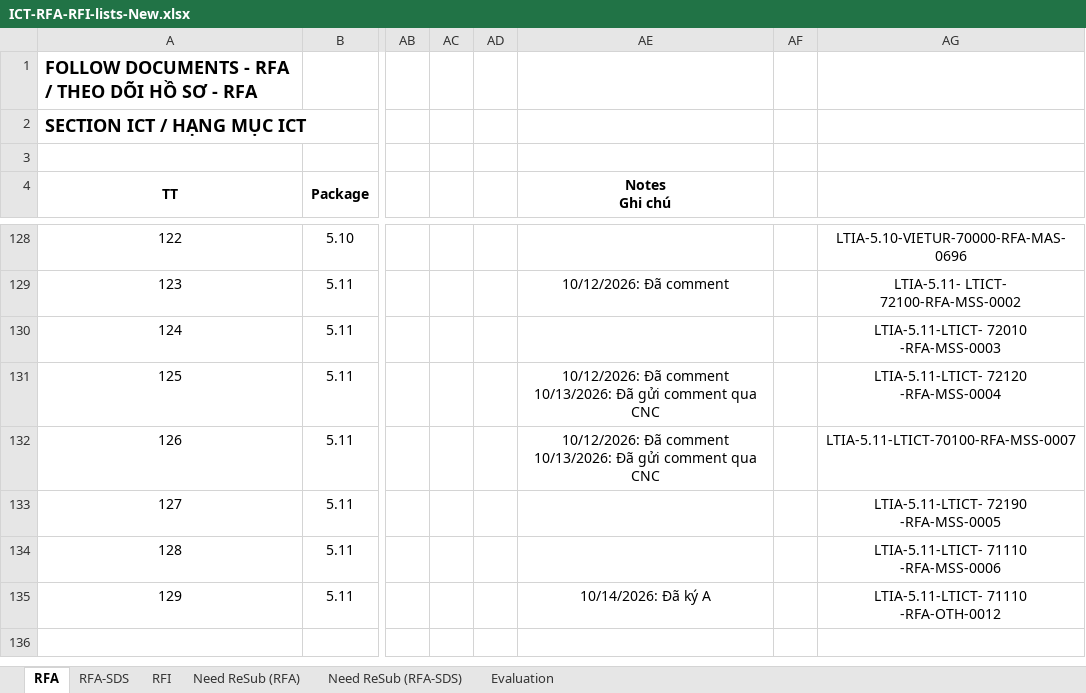
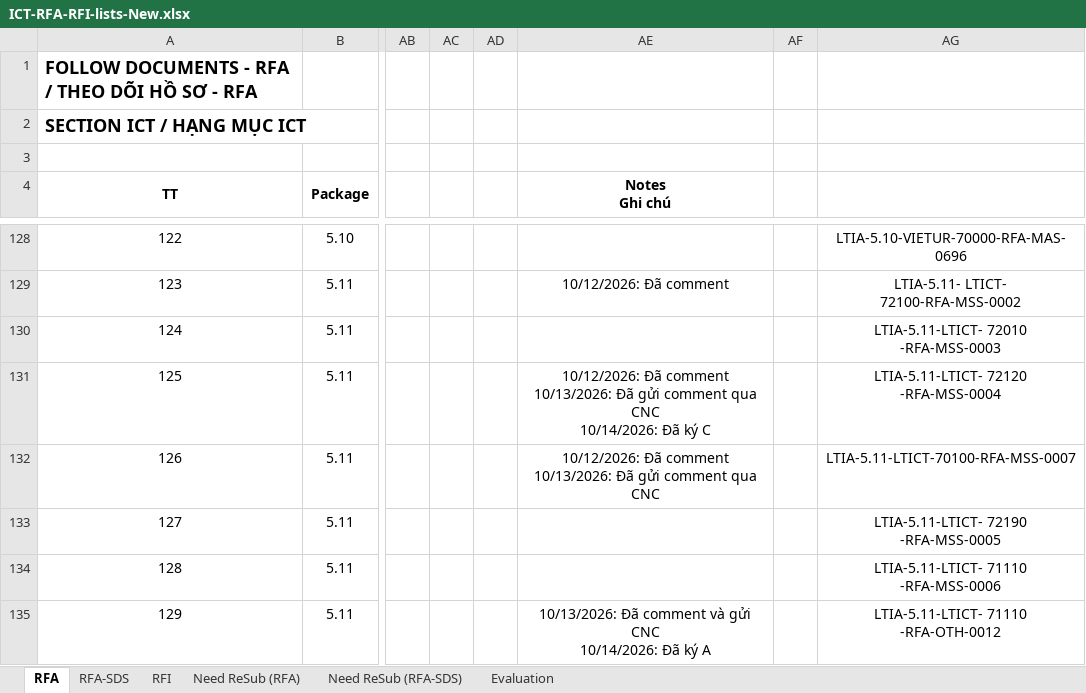
Before and after one commit to Shi-49-94-444-4444/ltia-ict-dashboard, an Excel workbook: ICT-RFA-RFI-lists-New.xlsx, sheet RFA, drawn as a sheet; only a part is shown, gaps mark what is left out; the shorter side is filled out with more unchanged rows; values as stored, in another font and other column widths than the file's, no borders; conditional formats not drawn; ↵ is a line break in a cell; the diff covers the shown part only; the diff names each change by its address in the sheet, - before the commit and + after, or states it on an @@ line.

Commit message:
Auto-sync Excel 2026-10-14 15:35:50

```diff
--- a/ICT-RFA-RFI-lists-New.xlsx (sheet RFA)
+++ b/ICT-RFA-RFI-lists-New.xlsx (sheet RFA)
-AE131 (Notes Ghi chú): …qua CNC
+AE131 (Notes Ghi chú): …qua CNC ↵ 10/14/2026: Đã ký C
-AE135 (Notes Ghi chú): 10/14/2026: Đã ký A
+AE135 (Notes Ghi chú): 10/13/2026: Đã comment và gửi CNC ↵ 10/14/2026: Đã ký A
```
Also changed, not shown: 5 added rows, 1 removed row and 9 edited cells elsewhere in this sheet, sheet RFI, sheet RFA-SDS, formulas that keep their value, 1 other file.
